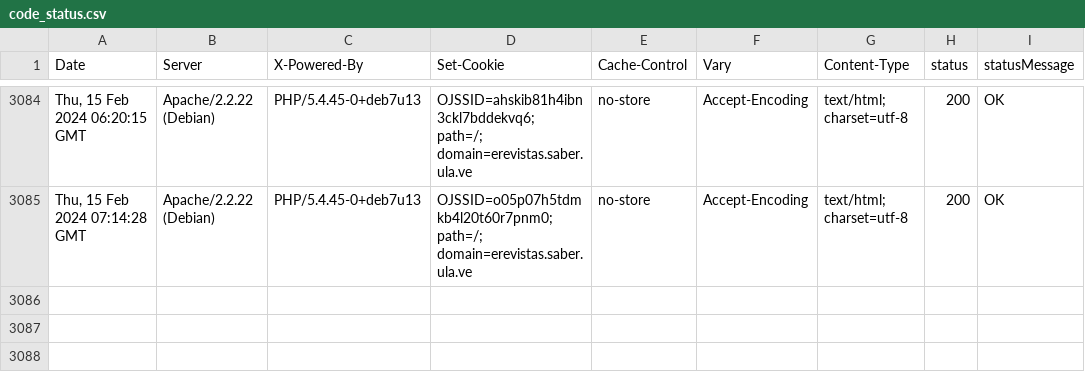
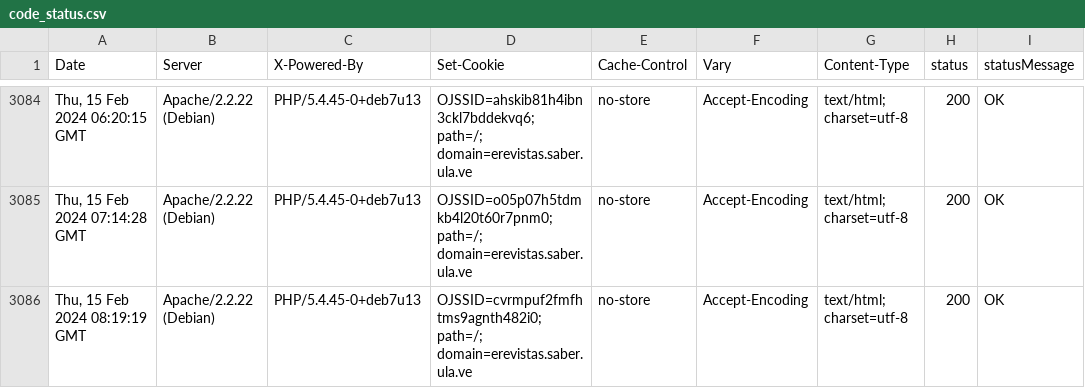
Before and after one commit to luismmontilla/EcotropicosWebStatus, a CSV file: code_status.csv, drawn as a sheet; only a part is shown, gaps mark what is left out; the diff names each change by its address in the sheet, - before the commit and + after, or states it on an @@ line.

Commit message:
Append data to CSV

```diff
--- a/code_status.csv
+++ b/code_status.csv
+row 3086: Thu, 15 Feb 2024 08:19:19 GMT | Apache/2.2.22 (Debian) | PHP/5.4.45-0+deb7u13 | OJSSID=cvrmpuf2fmfhtms9agnth482i0; path=/; domain=erevistas.saber.ula.ve | no-store | Accept-Encoding | text/html; charset=utf-8 | 200 | OK
```
